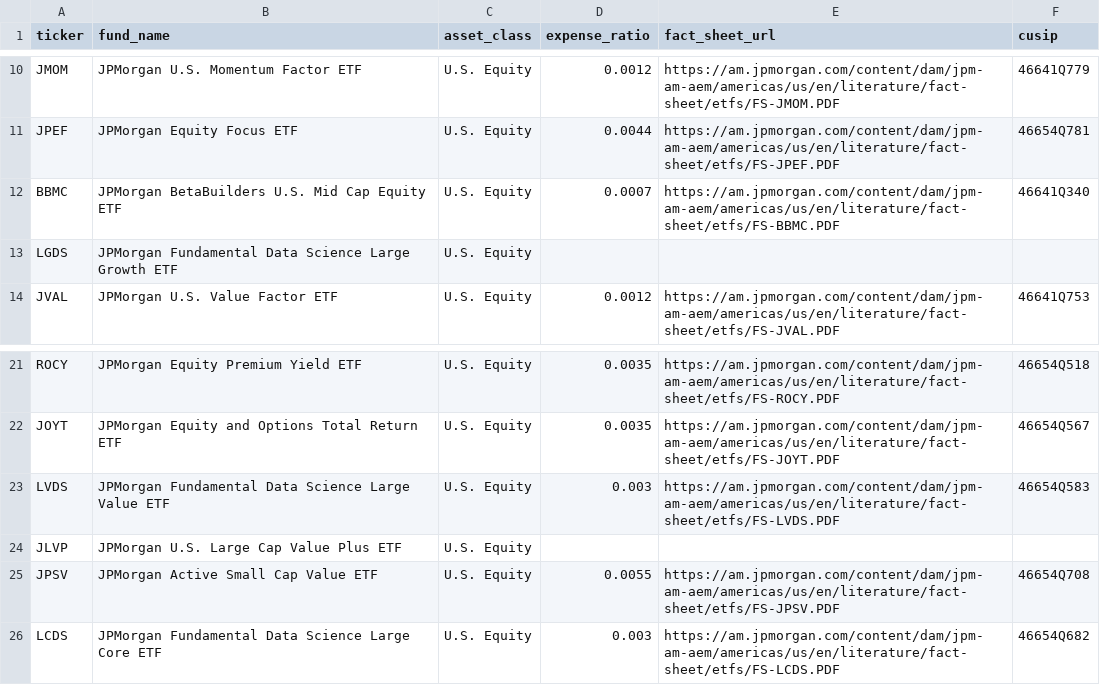
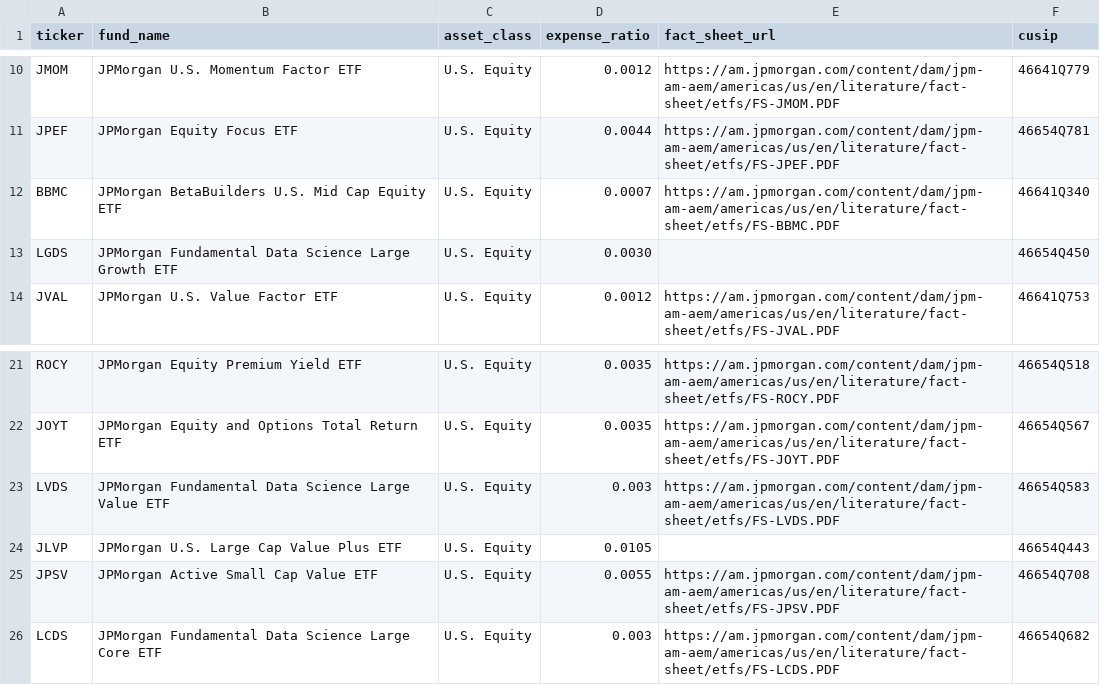
Before and after one commit to austynpark0515-coder/JPM, a CSV file: data/fund_reference.csv, drawn as a sheet; only a part is shown, gaps mark what is left out.

```diff
--- a/data/fund_reference.csv
+++ b/data/fund_reference.csv
@@ -12,3 +12,3 @@ JPEF,JPMorgan Equity Focus ETF,U.S. Equity,0.0044,https://am.jpmorgan.com/conten
 BBMC,JPMorgan BetaBuilders U.S. Mid Cap Equity ETF,U.S. Equity,0.0007,https://am.jpmorgan.com/content/dam/jpm-am-aem/americas/us/en/literature/fact-sheet/etfs/FS-BBMC.PDF,46641Q340
-LGDS,JPMorgan Fundamental Data Science Large Growth ETF,U.S. Equity,,,
+LGDS,JPMorgan Fundamental Data Science Large Growth ETF,U.S. Equity,0.0030,,46654Q450
 JVAL,JPMorgan U.S. Value Factor ETF,U.S. Equity,0.0012,https://am.jpmorgan.com/content/dam/jpm-am-aem/americas/us/en/literature/fact-sheet/etfs/FS-JVAL.PDF,46641Q753
@@ -23,3 +23,3 @@ JOYT,JPMorgan Equity and Options Total Return ETF,U.S. Equity,0.0035,https://am.
 LVDS,JPMorgan Fundamental Data Science Large Value ETF,U.S. Equity,0.003,https://am.jpmorgan.com/content/dam/jpm-am-aem/americas/us/en/literature/fact-sheet/etfs/FS-LVDS.PDF,46654Q583
-JLVP,JPMorgan U.S. Large Cap Value Plus ETF,U.S. Equity,,,
+JLVP,JPMorgan U.S. Large Cap Value Plus ETF,U.S. Equity,0.0105,,46654Q443
 JPSV,JPMorgan Active Small Cap Value ETF,U.S. Equity,0.0055,https://am.jpmorgan.com/content/dam/jpm-am-aem/americas/us/en/literature/fact-sheet/etfs/FS-JPSV.PDF,46654Q708
```
Also changed, not shown: 1 other file.
